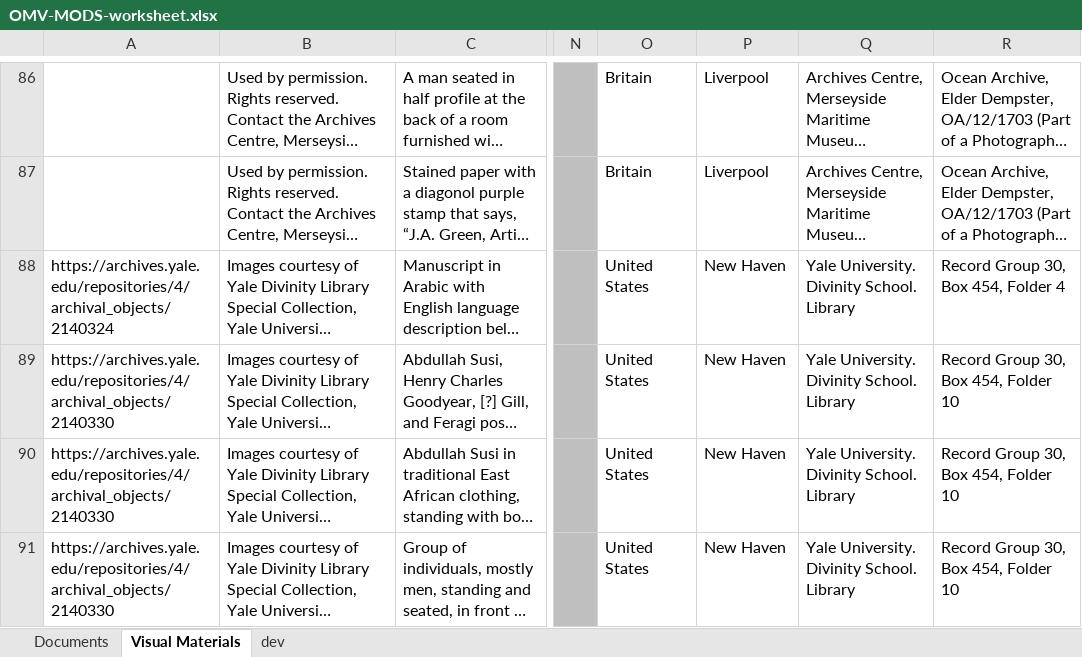
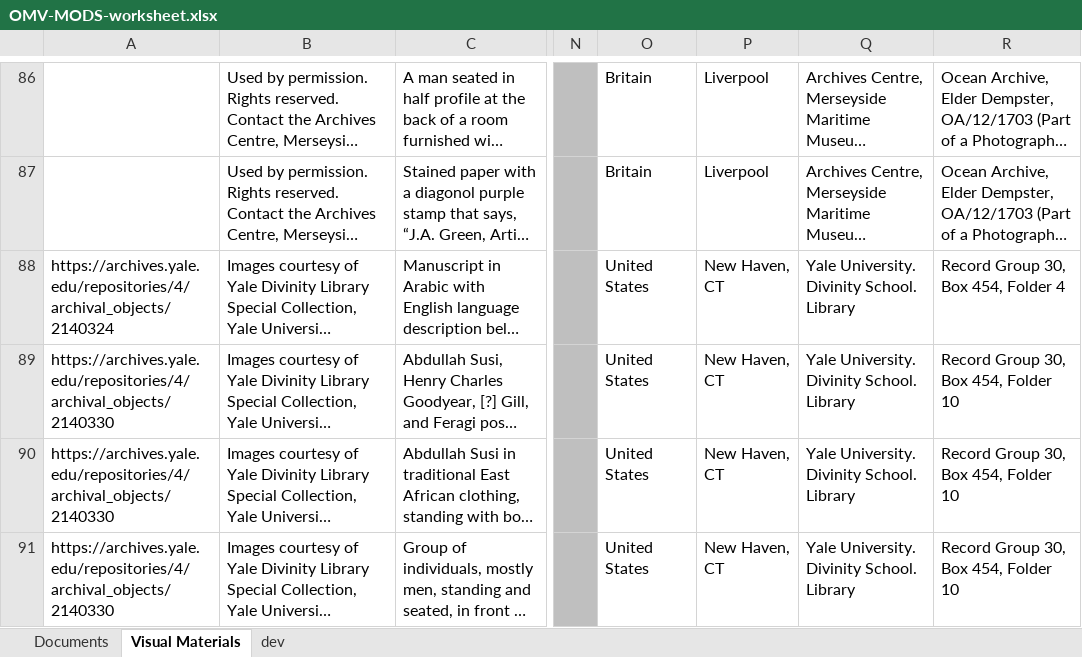
Before and after one commit to livingstoneonline/onemorevoice, an Excel workbook: xml/OMV-MODS-worksheet.xlsx, sheet Visual Materials, drawn as a sheet; only a part is shown, gaps mark what is left out; long unchanged cells end in …; values as stored, in another font and other column widths than the file's, no borders; the diff covers the shown part only; the diff names each change by its address in the sheet, - before the commit and + after, or states it on an @@ line.

Commit message:
update mods

```diff
--- a/xml/OMV-MODS-worksheet.xlsx (sheet Visual Materials)
+++ b/xml/OMV-MODS-worksheet.xlsx (sheet Visual Materials)
-P88:P91: New Haven
+P88:P91: New Haven, CT
```
Also changed, not shown: 2 added rows and 2 edited cells elsewhere in this sheet.
